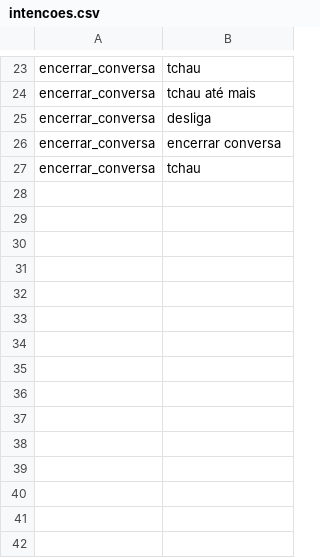
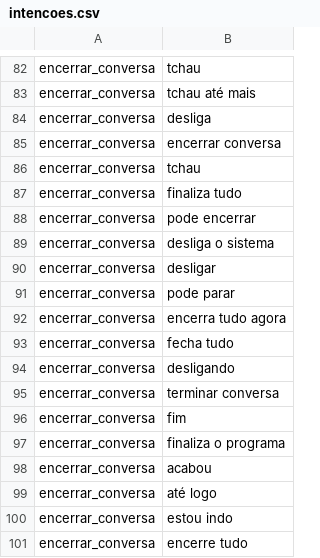
Before and after one commit to VictorAraujopy/Octavus, a CSV file: intencoes.csv, drawn as a sheet; only a part is shown, gaps mark what is left out; the diff covers the shown part only; the diff names each change by its address in the sheet, - before the commit and + after, or states it on an @@ line.

```diff
--- a/intencoes.csv
+++ b/intencoes.csv
+row 87: encerrar_conversa | finaliza tudo
+row 88: encerrar_conversa | pode encerrar
+row 89: encerrar_conversa | desliga o sistema
+row 90: encerrar_conversa | desligar
+row 91: encerrar_conversa | pode parar
+row 92: encerrar_conversa | encerra tudo agora
+row 93: encerrar_conversa | fecha tudo
+row 94: encerrar_conversa | desligando
+row 95: encerrar_conversa | terminar conversa
+row 96: encerrar_conversa | fim
+row 97: encerrar_conversa | finaliza o programa
+row 98: encerrar_conversa | acabou
+row 99: encerrar_conversa | até logo
+row 100: encerrar_conversa | estou indo
+row 101: encerrar_conversa | encerre tudo
```
Also changed, not shown: 62 added rows, 3 removed rows and 1 edited cell elsewhere in this file, 47 other files.
